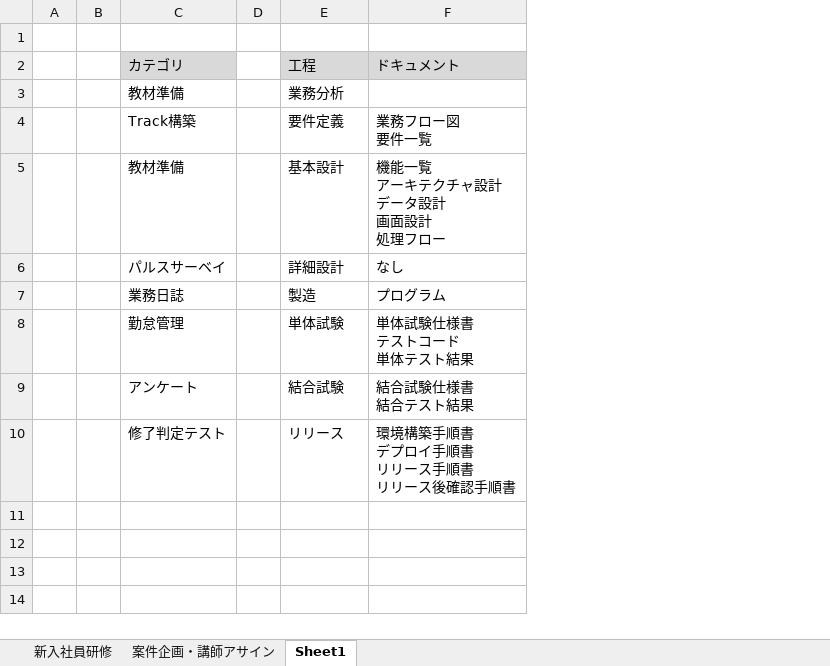
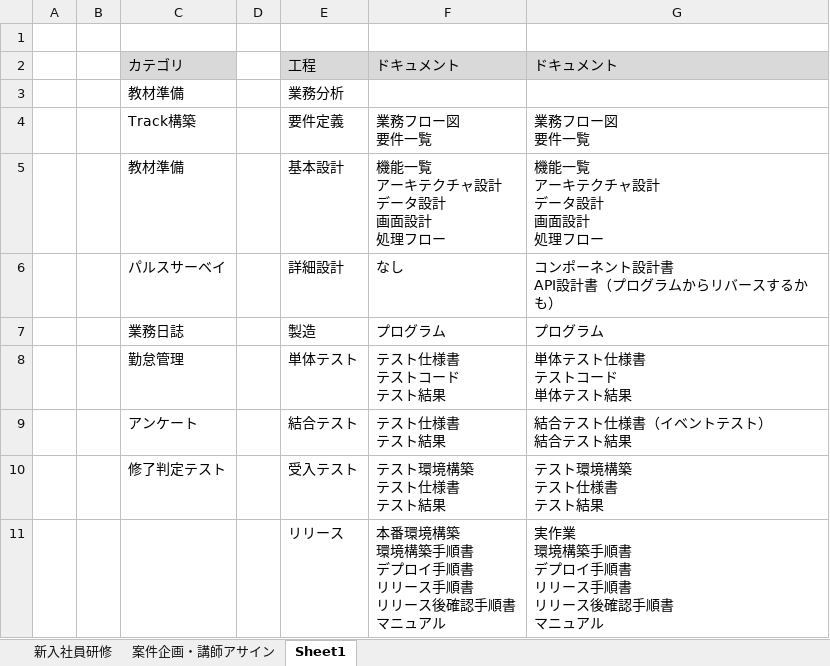
Before and after one commit to nishida2073/project_management, an Excel workbook: 見積もり/NTTDU様-案件管理-概算見積もり.xlsx, sheet Sheet1, drawn as a sheet; values as stored, in another font and other column widths than the file's, no borders; removed rows and columns are numbered as before the commit, all else as after; ↵ is a line break in a cell; the diff names each change by its address in the sheet, - before the commit and + after, or states it on an @@ line.

```diff
--- a/見積もり/NTTDU様-案件管理-概算見積もり.xlsx (sheet Sheet1)
+++ b/見積もり/NTTDU様-案件管理-概算見積もり.xlsx (sheet Sheet1)
+column G, rows 2-8: ドキュメント |  | 業務フロー図 ↵ 要件一覧 | 機能一覧 ↵ アーキテクチャ設計 ↵ データ設計 ↵ 画面設計 ↵ 処理フロー | コンポーネント設計書 ↵ API設計書（プログラムからリバースするかも） | プログラム | 単体テスト仕様書 ↵ テストコード ↵ 単体テスト結果
-E8: 単体試験
+E8: 単体テスト
-F8: 単体試験仕様書 ↵ テストコード ↵ 単体テスト結果
+F8: テスト仕様書 ↵ テストコード ↵ テスト結果
-row 9:  |  | アンケート |  | 結合試験 | 結合試験仕様書 ↵ 結合テスト結果
-row 10:  |  | 修了判定テスト |  | リリース | 環境構築手順書 ↵ デプロイ手順書 ↵ リリース手順書 ↵ リリース後確認手順書
+row 9:  |  | アンケート |  | 結合テスト | テスト仕様書 ↵ テスト結果 | 結合テスト仕様書（イベントテスト） ↵ 結合テスト結果
+row 10:  |  | 修了判定テスト |  | 受入テスト | テスト環境構築 ↵ テスト仕様書 ↵ テスト結果 | テスト環境構築 ↵ テスト仕様書 ↵ テスト結果
+row 11:  |  |  |  | リリース | 本番環境構築 ↵ 環境構築手順書 ↵ デプロイ手順書 ↵ リリース手順書 ↵ リリース後確認手順書 ↵ マニュアル | 実作業 ↵ 環境構築手順書 ↵ デプロイ手順書 ↵ リリース手順書 ↵ リリース後確認手順書 ↵ マニュアル
```
Also changed, not shown: sheet 新入社員研修.
